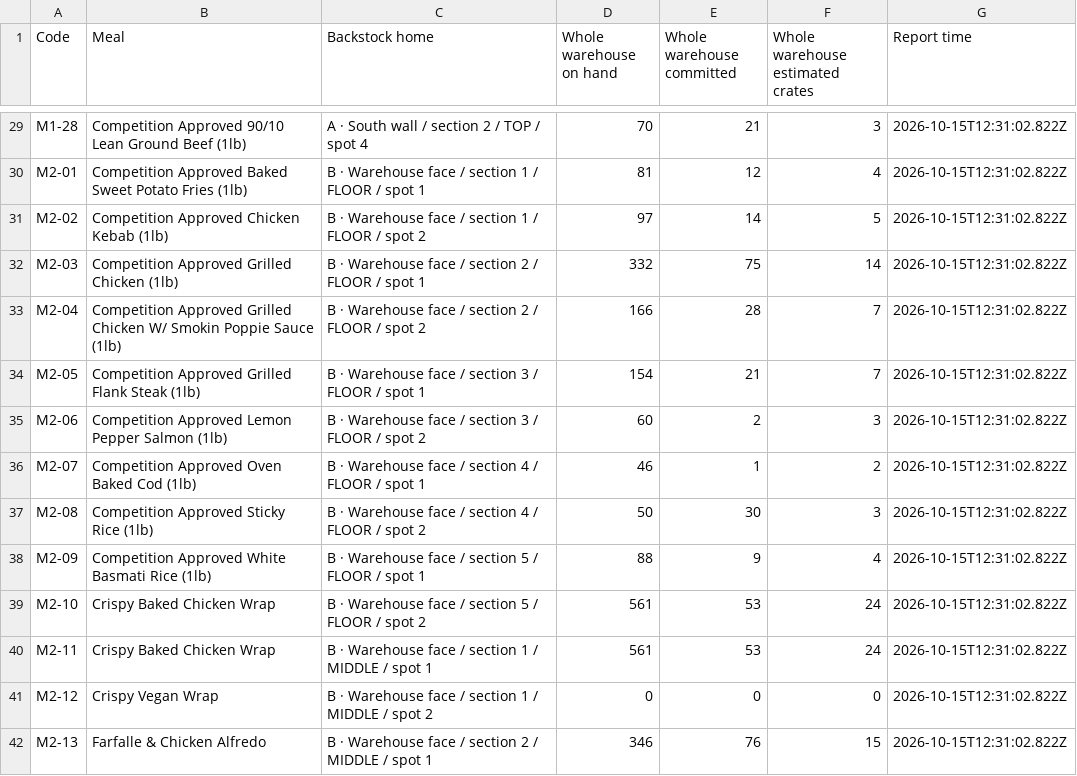
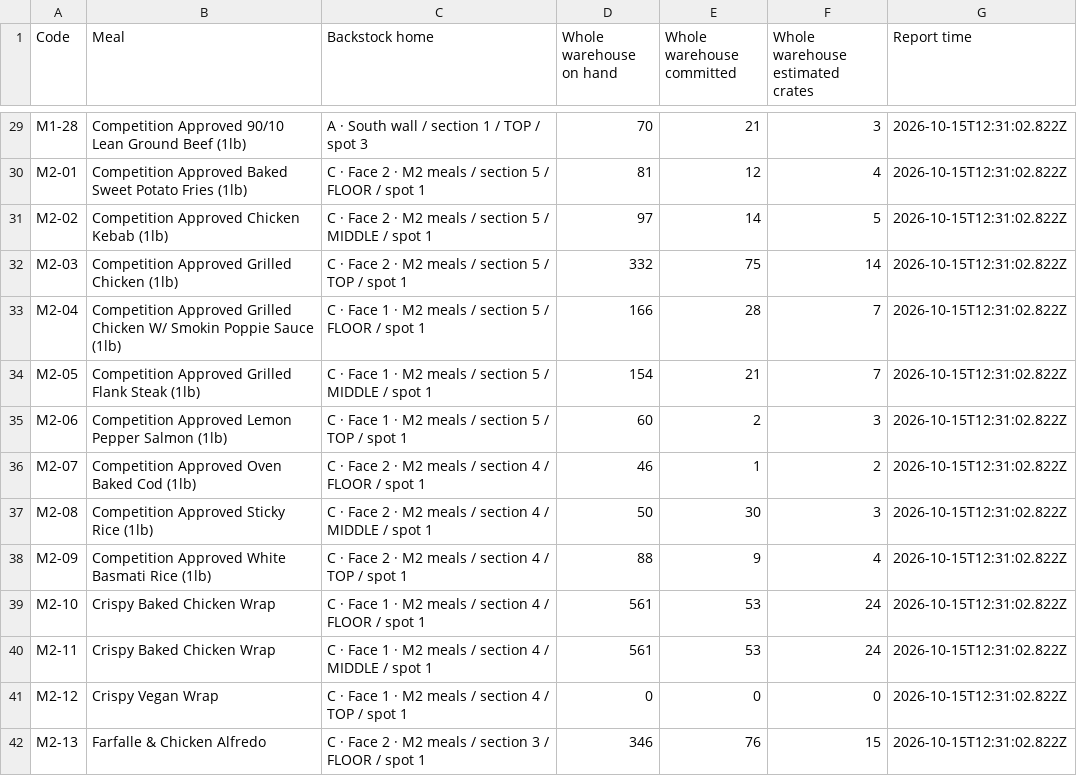
Before and after one commit to tunahanmavruk-lgtm/hummusfit-warehouse, a CSV file: public/backstock-studio/hummus-fit-meal-shelf-list.csv, drawn as a sheet; only a part is shown, gaps mark what is left out; the diff covers the shown part only; the diff names each change by its address in the sheet, - before the commit and + after, or states it on an @@ line.

```diff
--- a/public/backstock-studio/hummus-fit-meal-shelf-list.csv
+++ b/public/backstock-studio/hummus-fit-meal-shelf-list.csv
-C29 (Backstock home): A · South wall / section 2 / TOP / spot 4
+C29 (Backstock home): A · South wall / section 1 / TOP / spot 3
-C30 (Backstock home): B · Warehouse face / section 1 / FLOOR…
+C30 (Backstock home): C · Face 2 · M2 meals / section 5 / FLOOR…
-C31 (Backstock home): B · Warehouse face / section 1 / FLOOR / spot 2
+C31 (Backstock home): C · Face 2 · M2 meals / section 5 / MIDDLE / spot 1
-C32 (Backstock home): B · Warehouse face / section 2 / FLOOR / spot…
+C32 (Backstock home): C · Face 2 · M2 meals / section 5 / TOP / spot…
-C33 (Backstock home): B · Warehouse face / section 2 / FLOOR / spot 2
+C33 (Backstock home): C · Face 1 · M2 meals / section 5 / FLOOR / spot 1
-C34 (Backstock home): B · Warehouse face / section 3 / FLOOR / spot…
+C34 (Backstock home): C · Face 1 · M2 meals / section 5 / MIDDLE / spot…
-C35 (Backstock home): B · Warehouse face / section 3 / FLOOR / spot 2
+C35 (Backstock home): C · Face 1 · M2 meals / section 5 / TOP / spot 1
-C36 (Backstock home): B · Warehouse face / section…
+C36 (Backstock home): C · Face 2 · M2 meals / section…
-C37 (Backstock home): B · Warehouse face / section 4 / FLOOR / spot 2
+C37 (Backstock home): C · Face 2 · M2 meals / section 4 / MIDDLE / spot 1
-C38 (Backstock home): B · Warehouse face / section 5 / FLOOR / spot…
+C38 (Backstock home): C · Face 2 · M2 meals / section 4 / TOP / spot…
-C39 (Backstock home): B · Warehouse face / section 5 / FLOOR / spot 2
+C39 (Backstock home): C · Face 1 · M2 meals / section 4 / FLOOR / spot 1
-C40 (Backstock home): B · Warehouse face / section 1 / MIDDLE…
+C40 (Backstock home): C · Face 1 · M2 meals / section 4 / MIDDLE…
-C41 (Backstock home): B · Warehouse face / section 1 / MIDDLE / spot 2
+C41 (Backstock home): C · Face 1 · M2 meals / section 4 / TOP / spot 1
-C42 (Backstock home): B · Warehouse face / section 2 / MIDDLE / spot…
+C42 (Backstock home): C · Face 2 · M2 meals / section 3 / FLOOR / spot…
```
Also changed, not shown: 69 edited cells elsewhere in this file, public/backstock-studio/hummus-fit-all-product-shelf-list.csv, public/backstock-studio/product-locations.csv, 17 other files.
